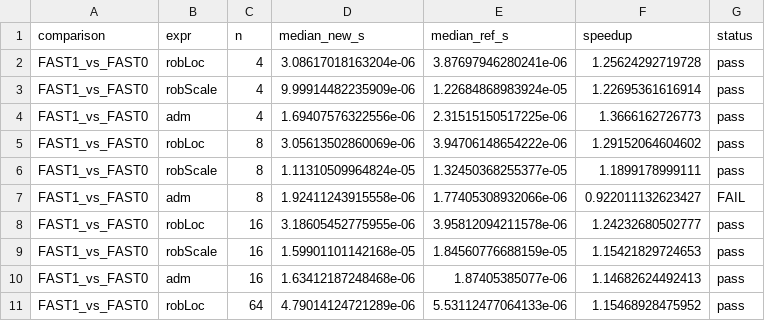
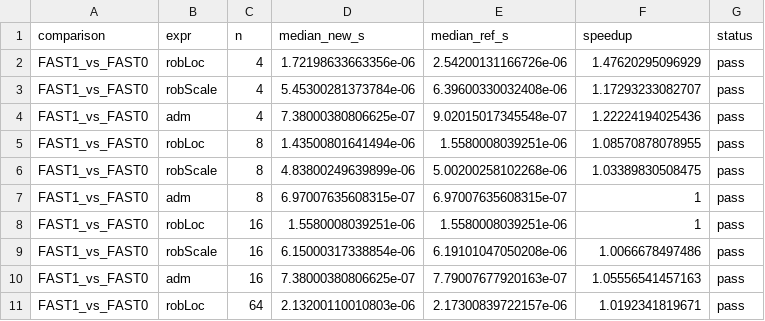
Before and after one commit to davdittrich/robscale, a CSV file: benchmarks/quick_check_20260313_comp3.csv, drawn as a sheet; only a part is shown; the diff covers the shown part only.

Commit message:
perf: pdqselect for IQR/MAD with adaptive median-selection threshold
Vendor miniselect (pdqselect + Floyd-Rivest) and add pdq_select.h
with sorting-network dispatch for small n.

IQR: replace dual FR selection with incremental pdqselect -- Q3
reuses Q1 partition, halving the work. No regression on any platform.

MAD: add adaptive_median_select that dispatches to FR below a
runtime threshold and pdqselect above it. The threshold is derived
from per-core L2 cache size: max(2048, l2_per_core / 40). This
eliminates the Zen 3 regression at n=3K-10K that pure pdqselect
introduced while preserving the large-n speedup.

A/B benchmark on Zen 3 (threshold=13107) confirms no regression
vs the original 0.2.0 at any tested size (1K-500K).

```diff
--- a/benchmarks/quick_check_20260313_comp3.csv
+++ b/benchmarks/quick_check_20260313_comp3.csv
@@ -1,11 +1,11 @@
 "comparison","expr","n","median_new_s","median_ref_s","speedup","status"
-"FAST1_vs_FAST0","robLoc",4,3.08617018163204e-06,3.87697946280241e-06,1.25624292719728,"pass"
-"FAST1_vs_FAST0","robScale",4,9.99914482235909e-06,1.22684868983924e-05,1.22695361616914,"pass"
-"FAST1_vs_FAST0","adm",4,1.69407576322556e-06,2.31515150517225e-06,1.3666162726773,"pass"
-"FAST1_vs_FAST0","robLoc",8,3.05613502860069e-06,3.94706148654222e-06,1.29152064604602,"pass"
-"FAST1_vs_FAST0","robScale",8,1.11310509964824e-05,1.32450368255377e-05,1.1899178999111,"pass"
-"FAST1_vs_FAST0","adm",8,1.92411243915558e-06,1.77405308932066e-06,0.922011132623427,"FAIL"
-"FAST1_vs_FAST0","robLoc",16,3.18605452775955e-06,3.95812094211578e-06,1.24232680502777,"pass"
-"FAST1_vs_FAST0","robScale",16,1.59901101142168e-05,1.84560776688159e-05,1.15421829724653,"pass"
-"FAST1_vs_FAST0","adm",16,1.63412187248468e-06,1.87405385077e-06,1.14682624492413,"pass"
-"FAST1_vs_FAST0","robLoc",64,4.79014124721289e-06,5.53112477064133e-06,1.15468928475952,"pass"
+"FAST1_vs_FAST0","robLoc",4,1.72198633663356e-06,2.54200131166726e-06,1.47620295096929,"pass"
+"FAST1_vs_FAST0","robScale",4,5.45300281373784e-06,6.39600330032408e-06,1.17293233082707,"pass"
+"FAST1_vs_FAST0","adm",4,7.38000380806625e-07,9.02015017345548e-07,1.22224194025436,"pass"
+"FAST1_vs_FAST0","robLoc",8,1.43500801641494e-06,1.5580008039251e-06,1.08570878078955,"pass"
+"FAST1_vs_FAST0","robScale",8,4.83800249639899e-06,5.00200258102268e-06,1.03389830508475,"pass"
+"FAST1_vs_FAST0","adm",8,6.97007635608315e-07,6.97007635608315e-07,1,"pass"
+"FAST1_vs_FAST0","robLoc",16,1.5580008039251e-06,1.5580008039251e-06,1,"pass"
+"FAST1_vs_FAST0","robScale",16,6.15000317338854e-06,6.19101047050208e-06,1.0066678497486,"pass"
+"FAST1_vs_FAST0","adm",16,7.38000380806625e-07,7.79007677920163e-07,1.05556541457163,"pass"
+"FAST1_vs_FAST0","robLoc",64,2.13200110010803e-06,2.17300839722157e-06,1.0192341819671,"pass"
```
Also changed, not shown: 117 edited cells elsewhere in this file, 38 other files.
